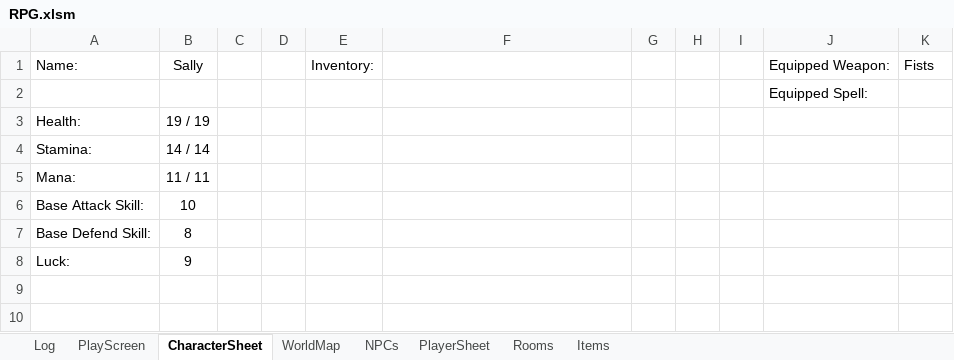
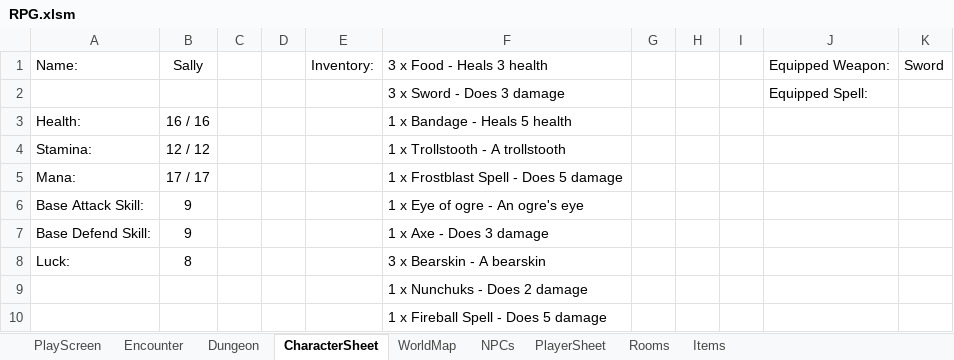
Before and after one commit to GezmoP/XL-RPG, an Excel workbook: RPG.xlsm, sheet CharacterSheet, drawn as a sheet; values as stored, in another font and other column widths than the file's, no borders; the diff names each change by its address in the sheet, - before the commit and + after, or states it on an @@ line.

Commit message:
Add files via upload
Improvement to Combat (show NPC health)
Improvement to items (new type to not drop bearclaws etc as standalone items)

```diff
--- a/RPG.xlsm (sheet CharacterSheet)
+++ b/RPG.xlsm (sheet CharacterSheet)
-sheet tab: Log
+sheet tab: Encounter
+sheet tab: Dungeon
-F1: (empty)
+F1: 3 x Food - Heals 3 health
-K1: Fists
+K1: Sword
-F2: (empty)
+F2: 3 x Sword - Does 3 damage
-B3: 19 / 19
+B3: 16 / 16
-F3: (empty)
+F3: 1 x Bandage - Heals 5 health
-B4: 14 / 14
+B4: 12 / 12
-F4: (empty)
+F4: 1 x Trollstooth - A trollstooth
-B5: 11 / 11
+B5: 17 / 17
-F5: (empty)
+F5: 1 x Frostblast Spell - Does 5 damage
-B6: 10
+B6: 9
-F6: (empty)
+F6: 1 x Eye of ogre - An ogre's eye
-B7: 8
+B7: 9
-F7: (empty)
+F7: 1 x Axe - Does 3 damage
-B8: 9
+B8: 8
-F8: (empty)
+F8: 3 x Bearskin - A bearskin
+row 9:  |  |  |  |  | 1 x Nunchuks - Does 2 damage
+row 10:  |  |  |  |  | 1 x Fireball Spell - Does 5 damage
```
Also changed, not shown: sheet PlayScreen, sheet Items, sheet Rooms, sheet PlayerSheet, sheet NPCs, charts or pictures.
